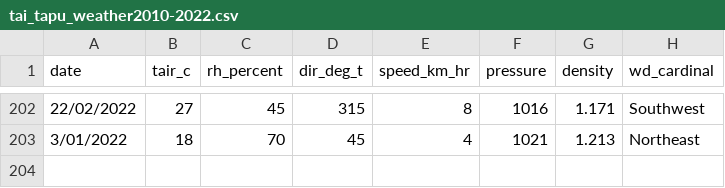
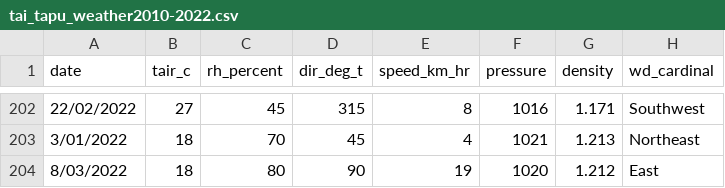
Before and after one commit to YanceyA/Monkey-Brain, a CSV file: data/tai_tapu_weather2010-2022.csv, drawn as a sheet; only a part is shown, gaps mark what is left out; the diff names each change by its address in the sheet, - before the commit and + after, or states it on an @@ line.

```diff
--- a/data/tai_tapu_weather2010-2022.csv
+++ b/data/tai_tapu_weather2010-2022.csv
+row 204: 8/03/2022 | 18 | 80 | 90 | 19 | 1020 | 1.212 | East
```
Also changed, not shown: data/ctta_roster.csv, 6 other files.
